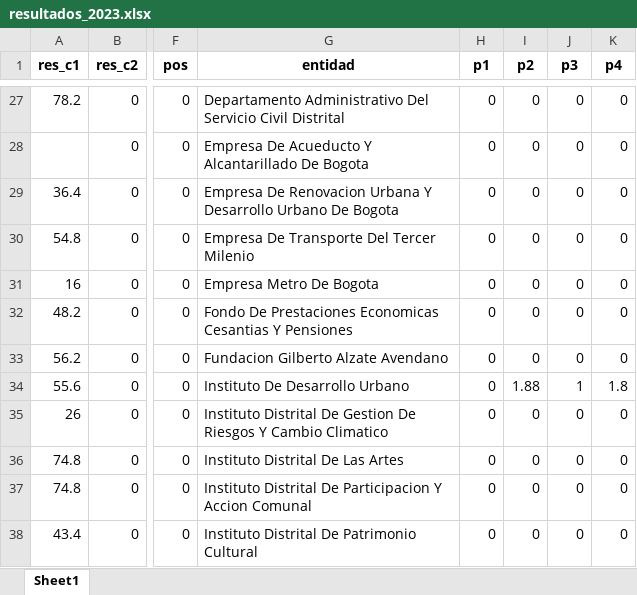
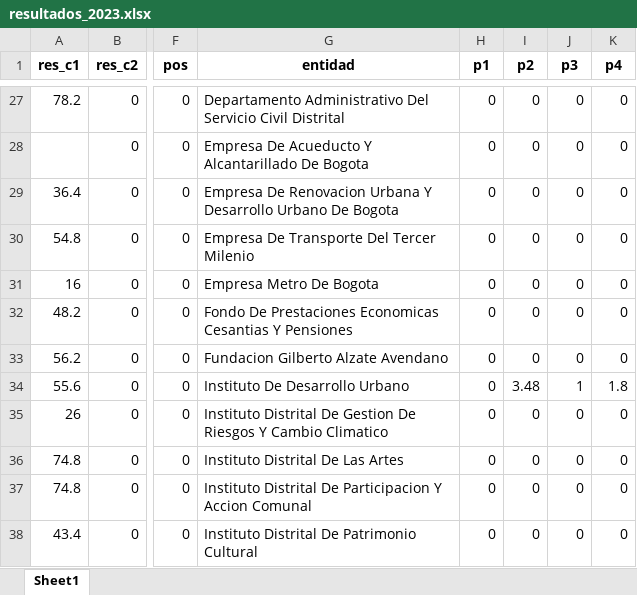
Before and after one commit to Juanjomarg/Aplicativo-Visualizacion-Respuestas-IIP2023, an Excel workbook: files/resultados/2023/resultados_2023.xlsx, sheet Sheet1, drawn as a sheet; only a part is shown, gaps mark what is left out; values as stored, in another font and other column widths than the file's, no borders; the diff names each change by its address in the sheet, - before the commit and + after, or states it on an @@ line.

```diff
--- a/files/resultados/2023/resultados_2023.xlsx (sheet Sheet1)
+++ b/files/resultados/2023/resultados_2023.xlsx (sheet Sheet1)
-I34 (p2): 1.88
+I34 (p2): 3.48
```
Also changed, not shown: files/respuestas/2023/respuestas_2023.xlsx, 3 other files.
